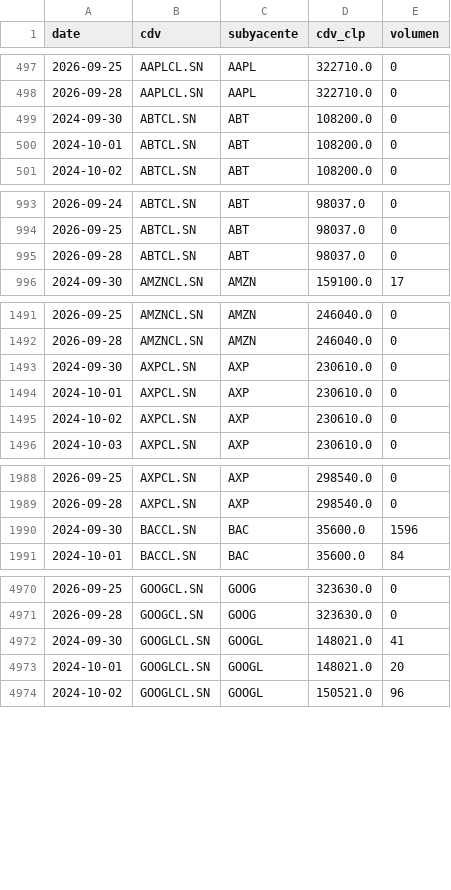
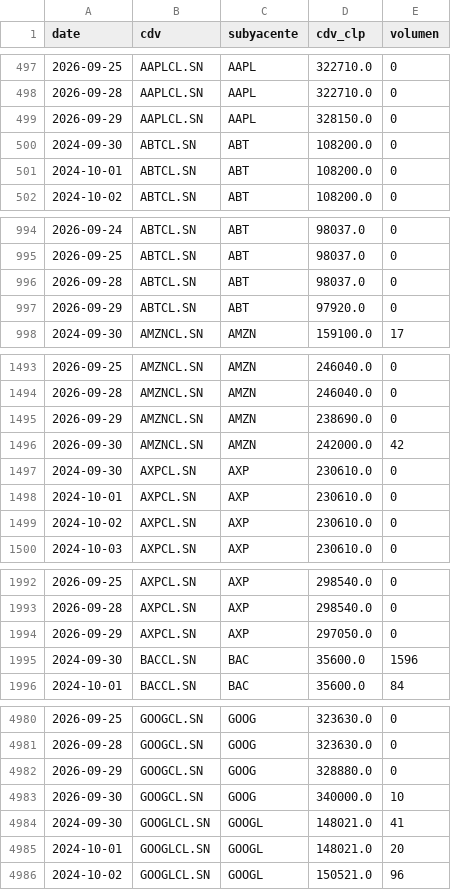
Before and after one commit to rodrigoaguirrediaz6644/alphadata-beta, a CSV file: data/cdv_precios.csv, drawn as a sheet; only a part is shown, gaps mark what is left out; the diff covers the shown part only.

```diff
--- a/data/cdv_precios.csv
+++ b/data/cdv_precios.csv
@@ -498,2 +498,3 @@ date,cdv,subyacente,cdv_clp,volumen
 2026-09-28,AAPLCL.SN,AAPL,322710.0,0
+2026-09-29,AAPLCL.SN,AAPL,328150.0,0
 2024-09-30,ABTCL.SN,ABT,108200.0,0
@@ -995,2 +996,3 @@ date,cdv,subyacente,cdv_clp,volumen
 2026-09-28,ABTCL.SN,ABT,98037.0,0
+2026-09-29,ABTCL.SN,ABT,97920.0,0
 2024-09-30,AMZNCL.SN,AMZN,159100.0,17
@@ -1492,2 +1494,4 @@ date,cdv,subyacente,cdv_clp,volumen
 2026-09-28,AMZNCL.SN,AMZN,246040.0,0
+2026-09-29,AMZNCL.SN,AMZN,238690.0,0
+2026-09-30,AMZNCL.SN,AMZN,242000.0,42
 2024-09-30,AXPCL.SN,AXP,230610.0,0
@@ -1989,2 +1993,3 @@ date,cdv,subyacente,cdv_clp,volumen
 2026-09-28,AXPCL.SN,AXP,298540.0,0
+2026-09-29,AXPCL.SN,AXP,297050.0,0
 2024-09-30,BACCL.SN,BAC,35600.0,1596
@@ -4971,2 +4981,4 @@ date,cdv,subyacente,cdv_clp,volumen
 2026-09-28,GOOGCL.SN,GOOG,323630.0,0
+2026-09-29,GOOGCL.SN,GOOG,328880.0,0
+2026-09-30,GOOGCL.SN,GOOG,340000.0,10
 2024-09-30,GOOGLCL.SN,GOOGL,148021.0,41
```
Also changed, not shown: 23 added rows elsewhere in this file, 2 other files.
